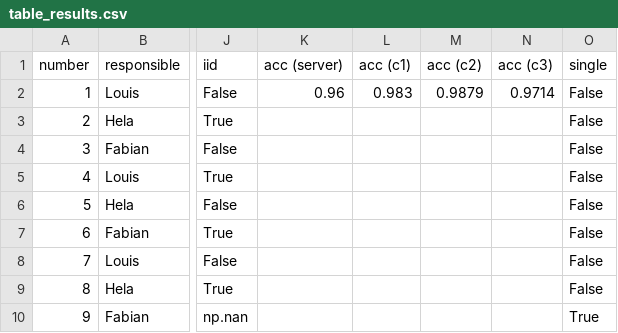
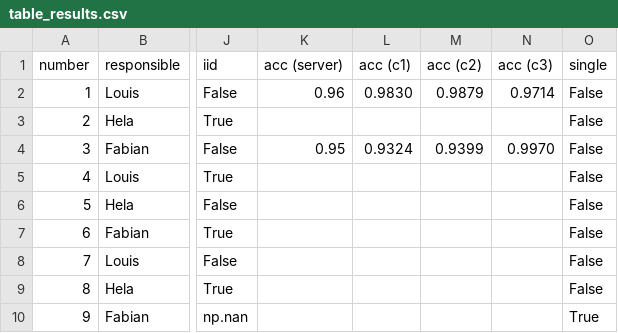
Before and after one commit to Shiqing-Liu/Privacy-Preserving-Federated-Learning, a CSV file: results/table_results.csv, drawn as a sheet; only a part is shown, gaps mark what is left out; the diff names each change by its address in the sheet, - before the commit and + after, or states it on an @@ line.

```diff
--- a/results/table_results.csv
+++ b/results/table_results.csv
-L2 (acc (c1)): 0.983
+L2 (acc (c1)): 0.9830
-K4 (acc (server)): (empty)
+K4 (acc (server)): 0.95
-L4 (acc (c1)): (empty)
+L4 (acc (c1)): 0.9324
-M4 (acc (c2)): (empty)
+M4 (acc (c2)): 0.9399
-N4 (acc (c3)): (empty)
+N4 (acc (c3)): 0.9970
```
Also changed, not shown: 13 other files.
